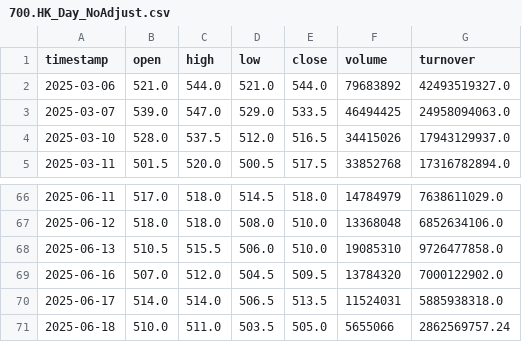
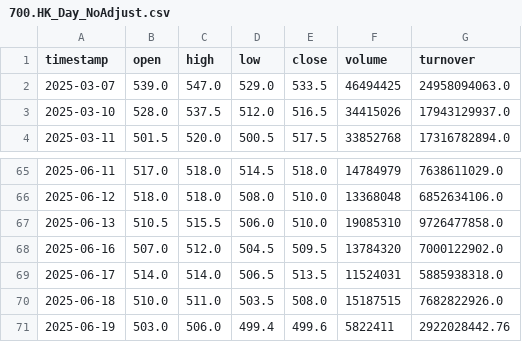
Before and after one commit to CodeCola1637/MakeMoreMoney, a CSV file: data_cache/700.HK_Day_NoAdjust.csv, drawn as a sheet; only a part is shown, gaps mark what is left out.

```diff
--- a/data_cache/700.HK_Day_NoAdjust.csv
+++ b/data_cache/700.HK_Day_NoAdjust.csv
@@ -1,3 +1,2 @@
 timestamp,open,high,low,close,volume,turnover
-2025-03-06,521.0,544.0,521.0,544.0,79683892,42493519327.0
 2025-03-07,539.0,547.0,529.0,533.5,46494425,24958094063.0
@@ -70,2 +69,3 @@ timestamp,open,high,low,close,volume,turnover
 2025-06-17,514.0,514.0,506.5,513.5,11524031,5885938318.0
-2025-06-18,510.0,511.0,503.5,505.0,5655066,2862569757.24
+2025-06-18,510.0,511.0,503.5,508.0,15187515,7682822926.0
+2025-06-19,503.0,506.0,499.4,499.6,5822411,2922028442.76
```
Also changed, not shown: data_cache/9988.HK_Day_NoAdjust.csv, 3 other files.
